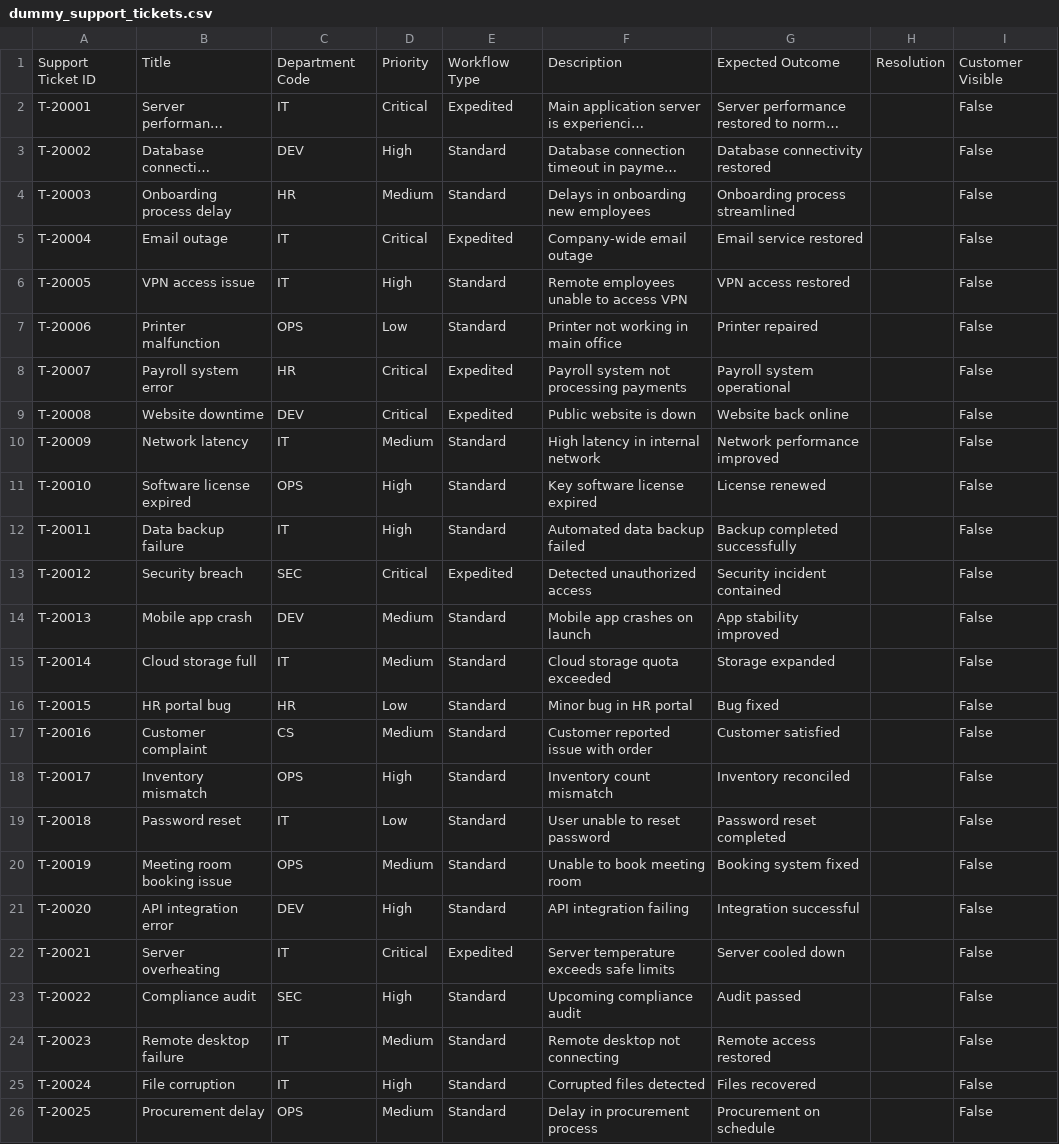
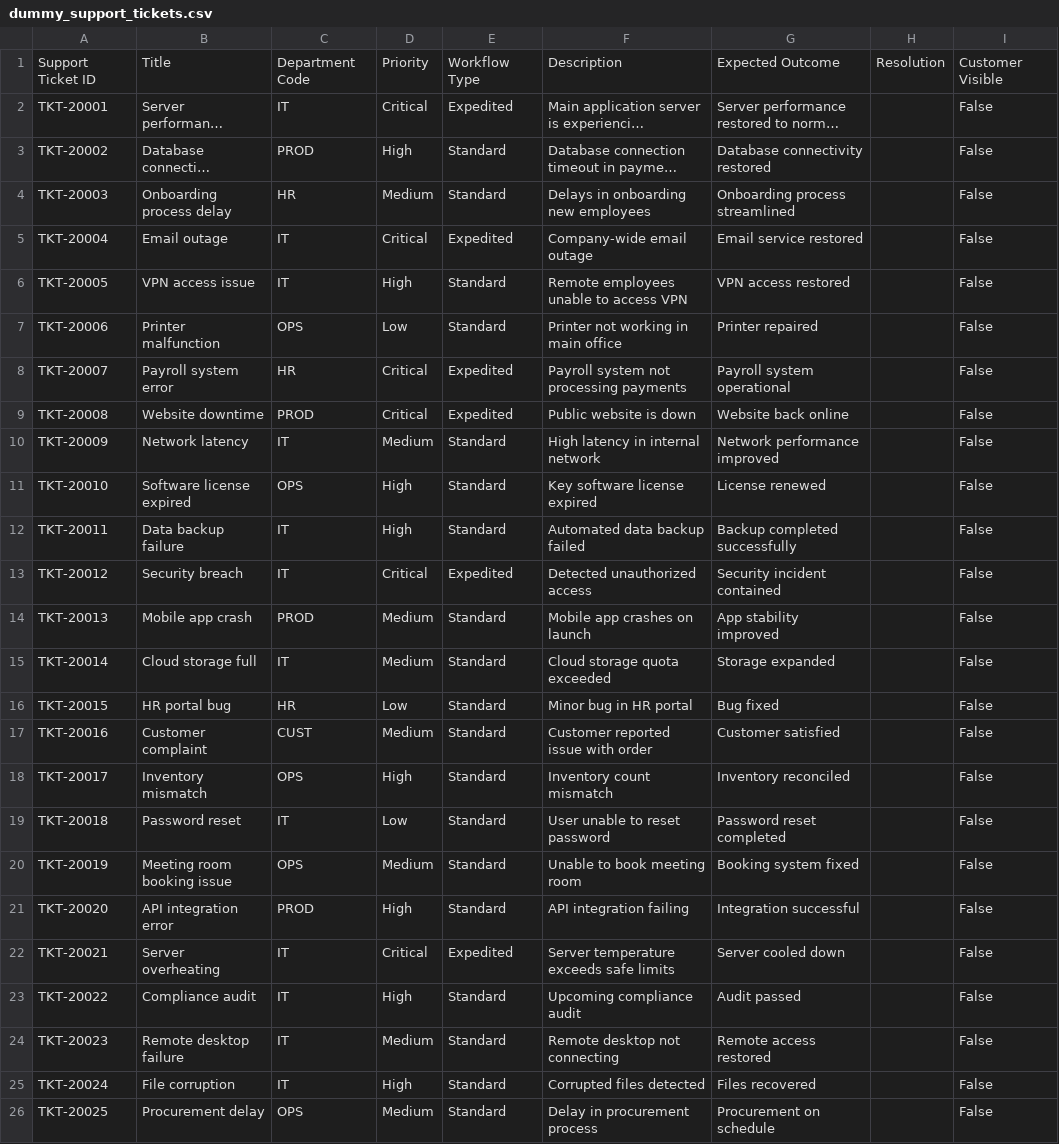
Before and after one commit to marcgs/lob-chatbot-sample, a CSV file: evaluation/chatbot/ground-truth/dummy_support_tickets.csv, drawn as a sheet; only a part is shown; long unchanged cells end in …; the diff covers the shown part only; the diff names each change by its address in the sheet, - before the commit and + after, or states it on an @@ line.

```diff
--- a/evaluation/chatbot/ground-truth/dummy_support_tickets.csv
+++ b/evaluation/chatbot/ground-truth/dummy_support_tickets.csv
-A2: T-20001
+A2: TKT-20001
-A3: T-20002
+A3: TKT-20002
-C3: DEV
+C3: PROD
-A4: T-20003
+A4: TKT-20003
-A5: T-20004
+A5: TKT-20004
-A6: T-20005
+A6: TKT-20005
-A7: T-20006
+A7: TKT-20006
-A8: T-20007
+A8: TKT-20007
-A9: T-20008
+A9: TKT-20008
-C9: DEV
+C9: PROD
-A10: T-20009
+A10: TKT-20009
-A11: T-20010
+A11: TKT-20010
-A12: T-20011
+A12: TKT-20011
-A13: T-20012
+A13: TKT-20012
-C13: SEC
+C13: IT
-A14: T-20013
+A14: TKT-20013
-C14: DEV
+C14: PROD
-A15: T-20014
+A15: TKT-20014
-A16: T-20015
+A16: TKT-20015
-A17: T-20016
+A17: TKT-20016
-C17: CS
+C17: CUST
-A18: T-20017
+A18: TKT-20017
-A19: T-20018
+A19: TKT-20018
-A20: T-20019
+A20: TKT-20019
-A21: T-20020
+A21: TKT-20020
-C21: DEV
+C21: PROD
-A22: T-20021
+A22: TKT-20021
-A23: T-20022
+A23: TKT-20022
-C23: SEC
+C23: IT
-A24: T-20023
+A24: TKT-20023
-A25: T-20024
+A25: TKT-20024
-A26: T-20025
+A26: TKT-20025
```
Also changed, not shown: 35 edited cells elsewhere in this file, evaluation/chatbot/ground-truth/dummy_action_items.csv, 8 other files.
